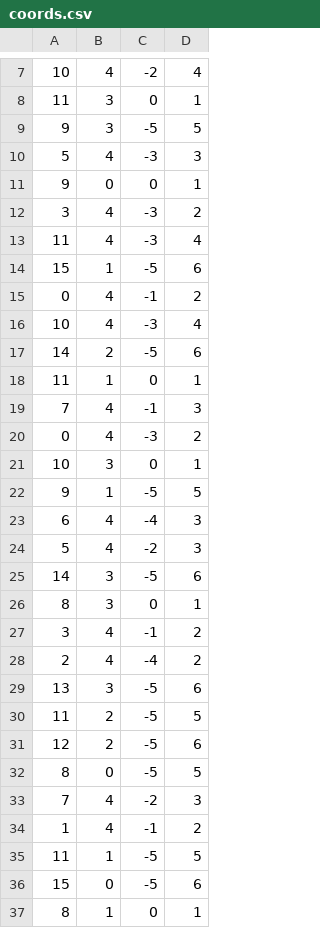
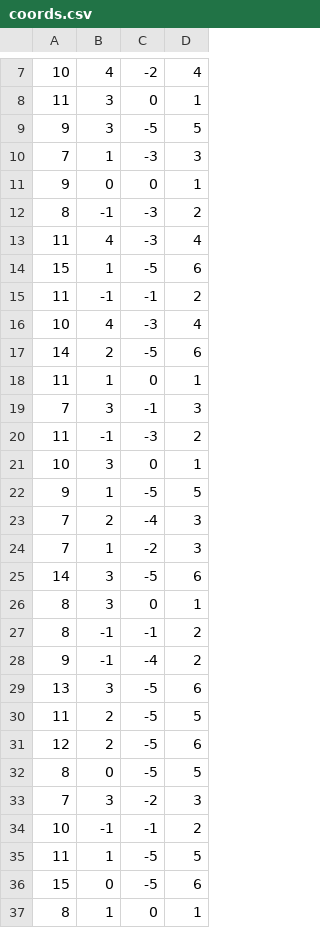
Before and after one commit to provegard/aoc2022, a CSV file: day22/coords.csv, drawn as a sheet; only a part is shown, gaps mark what is left out; the diff covers the shown part only.

```diff
--- a/day22/coords.csv
+++ b/day22/coords.csv
@@ -9,8 +9,8 @@
 9;3;-5;5
-5;4;-3;3
+7;1;-3;3
 9;0;0;1
-3;4;-3;2
+8;-1;-3;2
 11;4;-3;4
 15;1;-5;6
-0;4;-1;2
+11;-1;-1;2
 10;4;-3;4
@@ -18,12 +18,12 @@
 11;1;0;1
-7;4;-1;3
-0;4;-3;2
+7;3;-1;3
+11;-1;-3;2
 10;3;0;1
 9;1;-5;5
-6;4;-4;3
-5;4;-2;3
+7;2;-4;3
+7;1;-2;3
 14;3;-5;6
 8;3;0;1
-3;4;-1;2
-2;4;-4;2
+8;-1;-1;2
+9;-1;-4;2
 13;3;-5;6
@@ -32,4 +32,4 @@
 8;0;-5;5
-7;4;-2;3
-1;4;-1;2
+7;3;-2;3
+10;-1;-1;2
 11;1;-5;5
```
Also changed, not shown: 40 edited cells elsewhere in this file, 2 other files.
